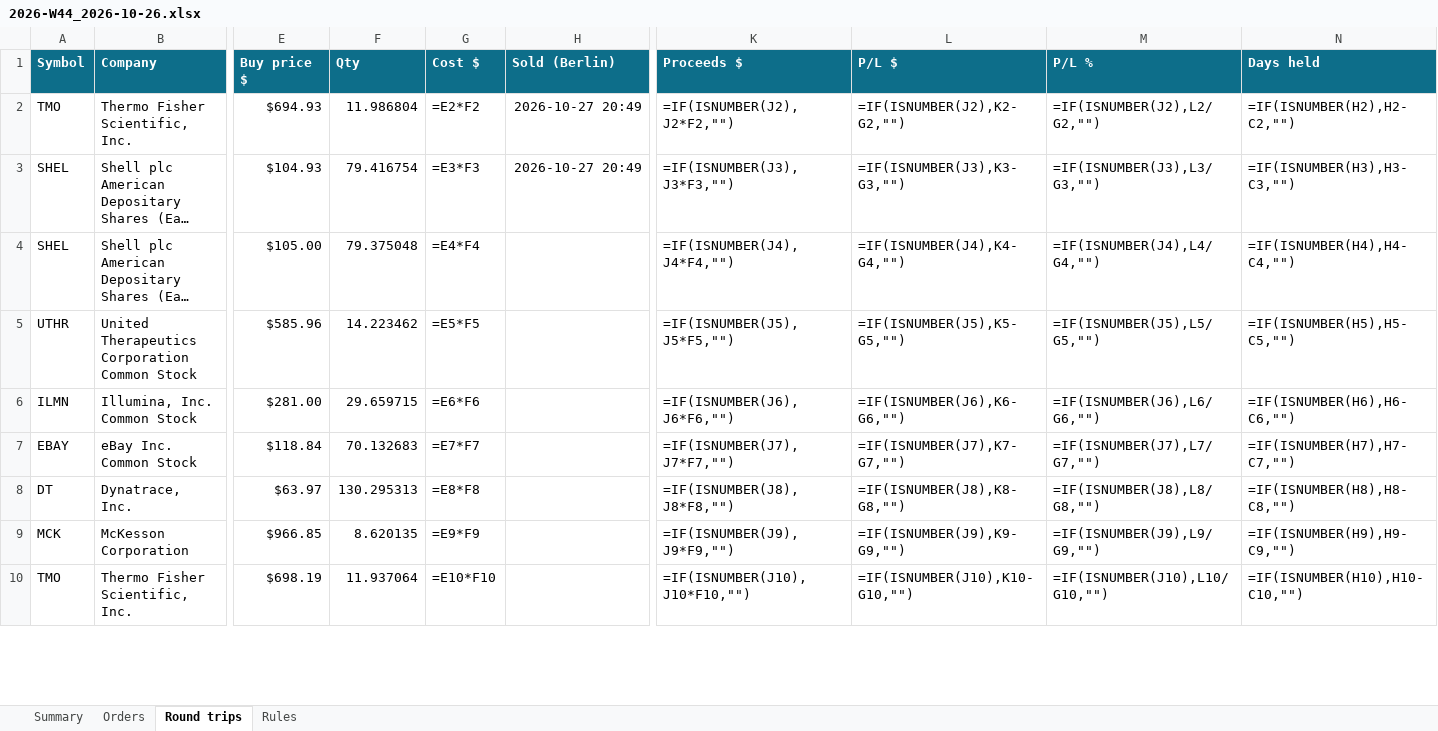
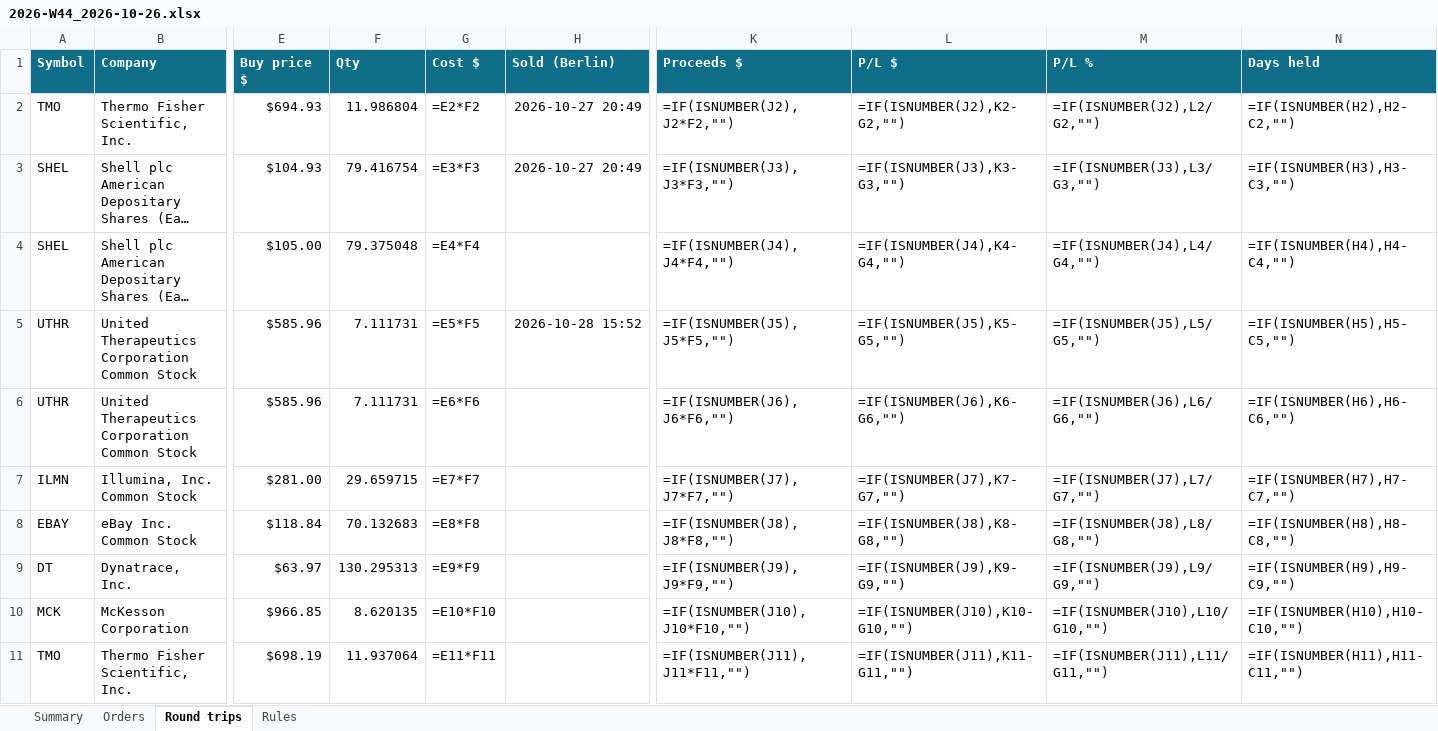
Before and after one commit to minto2196/my-claude-trade, an Excel workbook: trade-records/excel/2026-W44_2026-10-26.xlsx, sheet Round trips, drawn as a sheet; only a part is shown, gaps mark what is left out; long unchanged cells end in …; values as stored, in another font and other column widths than the file's, no borders; formulas without a stored value are shown as written; conditional formats and table styles not drawn; addresses are those after the commit; rows hold the shown columns only; the diff covers the shown part only; the diff names each change by its address in the sheet, - before the commit and + after, or states it on an @@ line.

Commit message:
records: 2026-10-28 14:52 UTC

```diff
--- a/trade-records/excel/2026-W44_2026-10-26.xlsx (sheet Round trips)
+++ b/trade-records/excel/2026-W44_2026-10-26.xlsx (sheet Round trips)
+row 5: UTHR | United Therapeutics Corporation Common Stock | $585.96 | 7.111731 | =E5*F5 | 2026-10-28 15:52 | =IF(ISNUMBER(J5),J5*F5,"") | =IF(ISNUMBER(J5),K5-G5,"") | =IF(ISNUMBER(J5),L5/G5,"") | =IF(ISNUMBER(H5),H5-C5,"")
-F6 (Qty): 14.223462
+F6 (Qty): 7.111731
-G6 (Cost $): =E5*F5
+G6 (Cost $): =E6*F6
-K6 (Proceeds $): =IF(ISNUMBER(J5),J5*F5,"")
+K6 (Proceeds $): =IF(ISNUMBER(J6),J6*F6,"")
-L6 (P/L $): =IF(ISNUMBER(J5),K5-G5,"")
+L6 (P/L $): =IF(ISNUMBER(J6),K6-G6,"")
-M6 (P/L %): =IF(ISNUMBER(J5),L5/G5,"")
+M6 (P/L %): =IF(ISNUMBER(J6),L6/G6,"")
-N6 (Days held): =IF(ISNUMBER(H5),H5-C5,"")
+N6 (Days held): =IF(ISNUMBER(H6),H6-C6,"")
-G7 (Cost $): =E6*F6
+G7 (Cost $): =E7*F7
-K7 (Proceeds $): =IF(ISNUMBER(J6),J6*F6,"")
+K7 (Proceeds $): =IF(ISNUMBER(J7),J7*F7,"")
-L7 (P/L $): =IF(ISNUMBER(J6),K6-G6,"")
+L7 (P/L $): =IF(ISNUMBER(J7),K7-G7,"")
-M7 (P/L %): =IF(ISNUMBER(J6),L6/G6,"")
+M7 (P/L %): =IF(ISNUMBER(J7),L7/G7,"")
-N7 (Days held): =IF(ISNUMBER(H6),H6-C6,"")
+N7 (Days held): =IF(ISNUMBER(H7),H7-C7,"")
-G8 (Cost $): =E7*F7
+G8 (Cost $): =E8*F8
-K8 (Proceeds $): =IF(ISNUMBER(J7),J7*F7,"")
+K8 (Proceeds $): =IF(ISNUMBER(J8),J8*F8,"")
-L8 (P/L $): =IF(ISNUMBER(J7),K7-G7,"")
+L8 (P/L $): =IF(ISNUMBER(J8),K8-G8,"")
-M8 (P/L %): =IF(ISNUMBER(J7),L7/G7,"")
+M8 (P/L %): =IF(ISNUMBER(J8),L8/G8,"")
-N8 (Days held): =IF(ISNUMBER(H7),H7-C7,"")
+N8 (Days held): =IF(ISNUMBER(H8),H8-C8,"")
-G9 (Cost $): =E8*F8
+G9 (Cost $): =E9*F9
-K9 (Proceeds $): =IF(ISNUMBER(J8),J8*F8,"")
+K9 (Proceeds $): =IF(ISNUMBER(J9),J9*F9,"")
-L9 (P/L $): =IF(ISNUMBER(J8),K8-G8,"")
+L9 (P/L $): =IF(ISNUMBER(J9),K9-G9,"")
-M9 (P/L %): =IF(ISNUMBER(J8),L8/G8,"")
+M9 (P/L %): =IF(ISNUMBER(J9),L9/G9,"")
-N9 (Days held): =IF(ISNUMBER(H8),H8-C8,"")
+N9 (Days held): =IF(ISNUMBER(H9),H9-C9,"")
-G10 (Cost $): =E9*F9
+G10 (Cost $): =E10*F10
-K10 (Proceeds $): =IF(ISNUMBER(J9),J9*F9,"")
+K10 (Proceeds $): =IF(ISNUMBER(J10),J10*F10,"")
-L10 (P/L $): =IF(ISNUMBER(J9),K9-G9,"")
+L10 (P/L $): =IF(ISNUMBER(J10),K10-G10,"")
-M10 (P/L %): =IF(ISNUMBER(J9),L9/G9,"")
+M10 (P/L %): =IF(ISNUMBER(J10),L10/G10,"")
-N10 (Days held): =IF(ISNUMBER(H9),H9-C9,"")
+N10 (Days held): =IF(ISNUMBER(H10),H10-C10,"")
-G11 (Cost $): =E10*F10
+G11 (Cost $): =E11*F11
-K11 (Proceeds $): =IF(ISNUMBER(J10),J10*F10,"")
+K11 (Proceeds $): =IF(ISNUMBER(J11),J11*F11,"")
-L11 (P/L $): =IF(ISNUMBER(J10),K10-G10,"")
+L11 (P/L $): =IF(ISNUMBER(J11),K11-G11,"")
-M11 (P/L %): =IF(ISNUMBER(J10),L10/G10,"")
+M11 (P/L %): =IF(ISNUMBER(J11),L11/G11,"")
-N11 (Days held): =IF(ISNUMBER(H10),H10-C10,"")
+N11 (Days held): =IF(ISNUMBER(H11),H11-C11,"")
```
Also changed, not shown: 35 edited cells elsewhere in this sheet, sheet Orders, sheet Summary, 4 other files.
